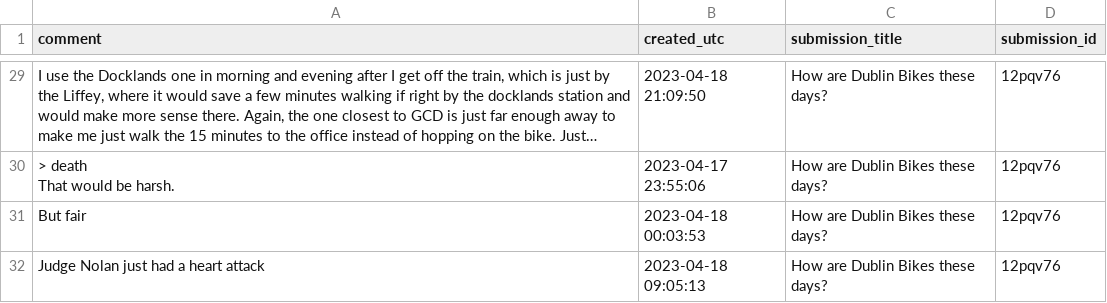
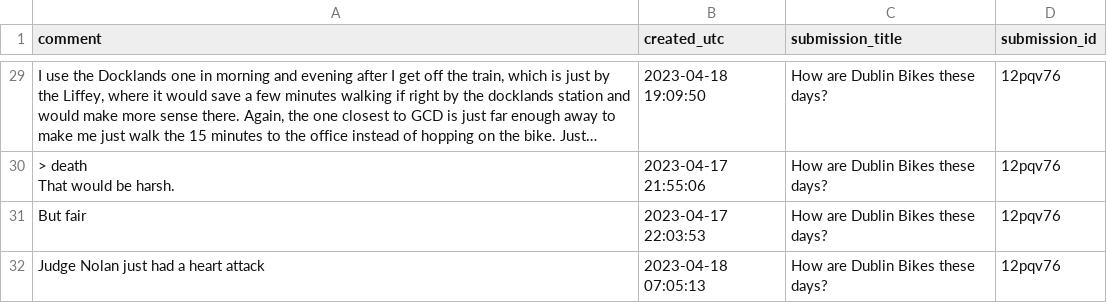
Before and after one commit to mkoleva0/DataAnalytics_CA2, a CSV file: reddit_bike_comments.csv, drawn as a sheet; only a part is shown, gaps mark what is left out; long unchanged cells end in …; the diff covers the shown part only; the diff names each change by its address in the sheet, - before the commit and + after, or states it on an @@ line.

```diff
--- a/reddit_bike_comments.csv
+++ b/reddit_bike_comments.csv
-B29 (created_utc): 2023-04-18 21:09:50
+B29 (created_utc): 2023-04-18 19:09:50
-B30 (created_utc): 2023-04-17 23:55:06
+B30 (created_utc): 2023-04-17 21:55:06
-B31 (created_utc): 2023-04-18 00:03:53
+B31 (created_utc): 2023-04-17 22:03:53
-B32 (created_utc): 2023-04-18 09:05:13
+B32 (created_utc): 2023-04-18 07:05:13
```
Also changed, not shown: 27 edited cells elsewhere in this file.
